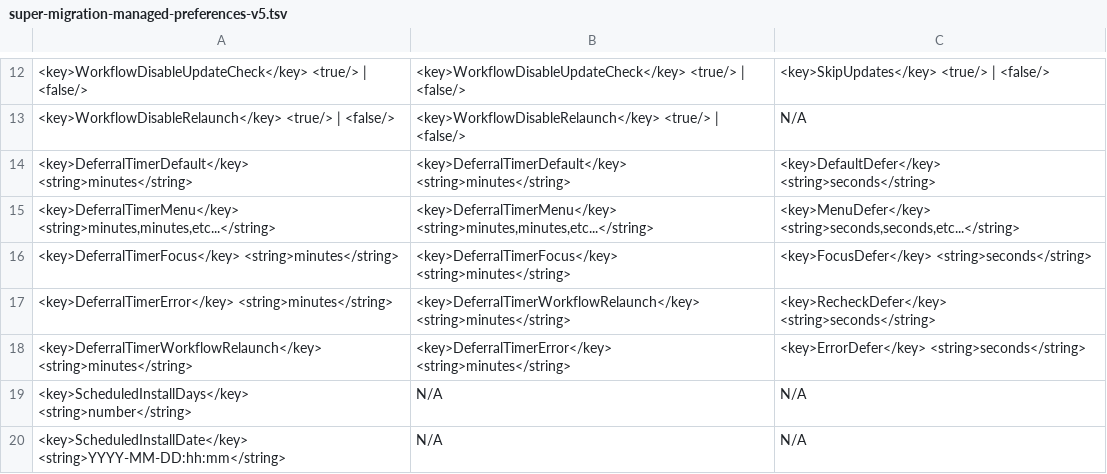
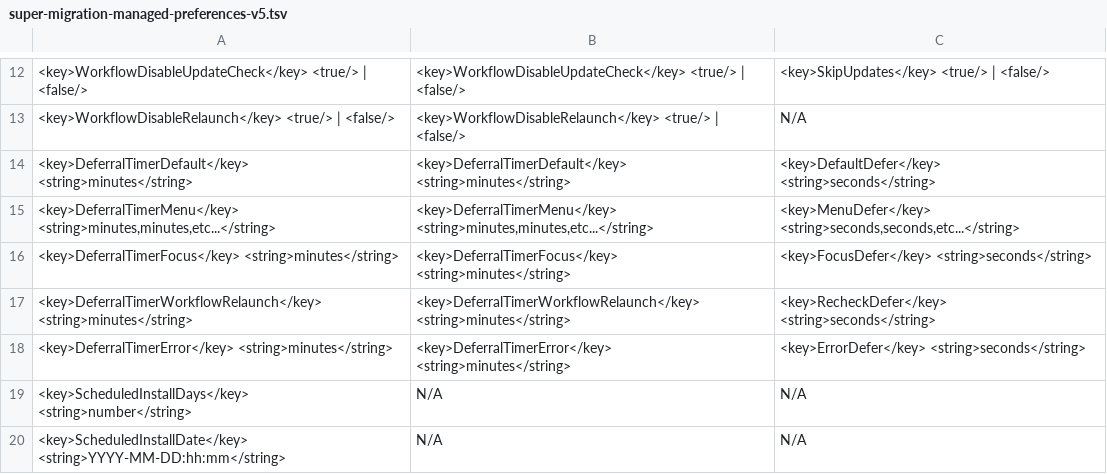
Before and after one commit to Macjutsu/super, a TSV file: Super-Friends/super-migration-managed-preferences-v5.tsv, drawn as a sheet; only a part is shown, gaps mark what is left out; the diff names each change by its address in the sheet, - before the commit and + after, or states it on an @@ line.

Commit message:
Update super-migration-managed-preferences-v5.tsv
DeferralTimerError and DeferralTimerWorkflowRelaunch values were mismatched between each other

```diff
--- a/Super-Friends/super-migration-managed-preferences-v5.tsv
+++ b/Super-Friends/super-migration-managed-preferences-v5.tsv
-A17: <key>DeferralTimerError</key> <string>minutes</string>
+A17: <key>DeferralTimerWorkflowRelaunch</key> <string>minutes</string>
-A18: <key>DeferralTimerWorkflowRelaunch</key> <string>minutes</string>
+A18: <key>DeferralTimerError</key> <string>minutes</string>
```
